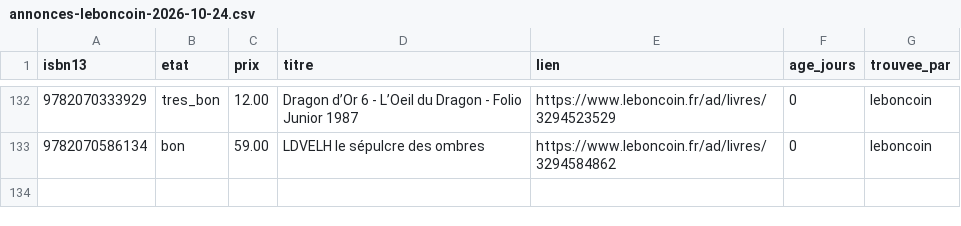
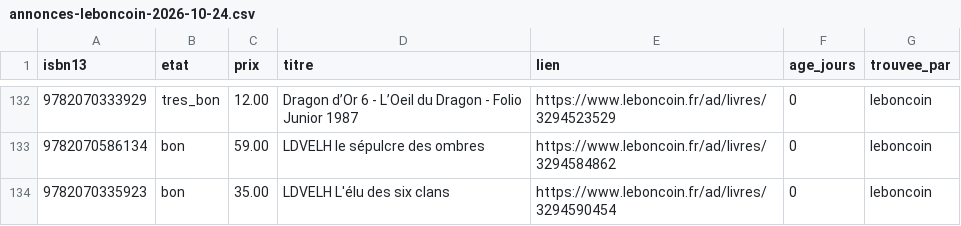
Before and after one commit to loliba92/LDVELH, a CSV file: data/raw/occasion/annonces-leboncoin-2026-10-24.csv, drawn as a sheet; only a part is shown, gaps mark what is left out.

Commit message:
Relevé Leboncoin (issue 120)

```diff
--- a/data/raw/occasion/annonces-leboncoin-2026-10-24.csv
+++ b/data/raw/occasion/annonces-leboncoin-2026-10-24.csv
@@ -133 +133,2 @@ isbn13,etat,prix,titre,lien,age_jours,trouvee_par
 9782070586134,bon,59.00,LDVELH le sépulcre des ombres,https://www.leboncoin.fr/ad/livres/3294584862,0,leboncoin
+9782070335923,bon,35.00,LDVELH L'élu des six clans,https://www.leboncoin.fr/ad/livres/3294590454,0,leboncoin
```
Also changed, not shown: data/raw/occasion/leboncoin-2026-10-24.csv, 6 other files.
